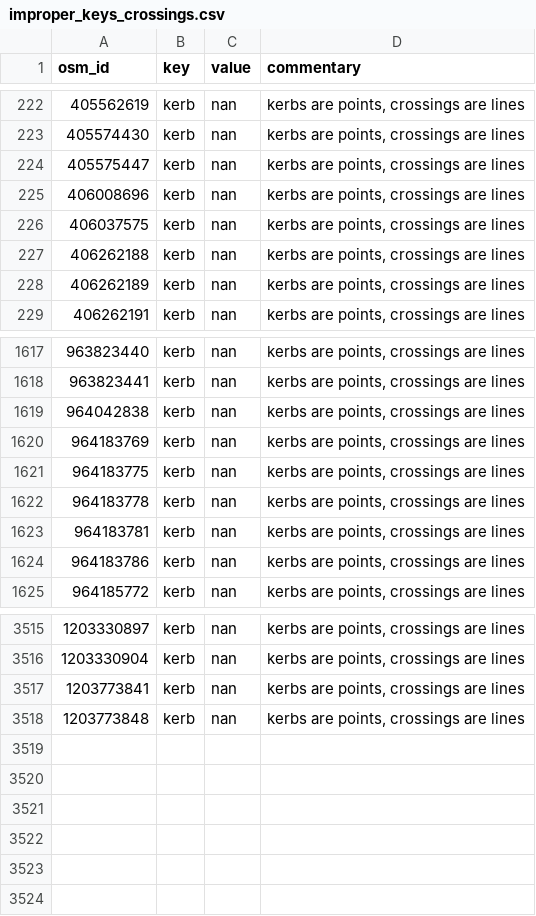
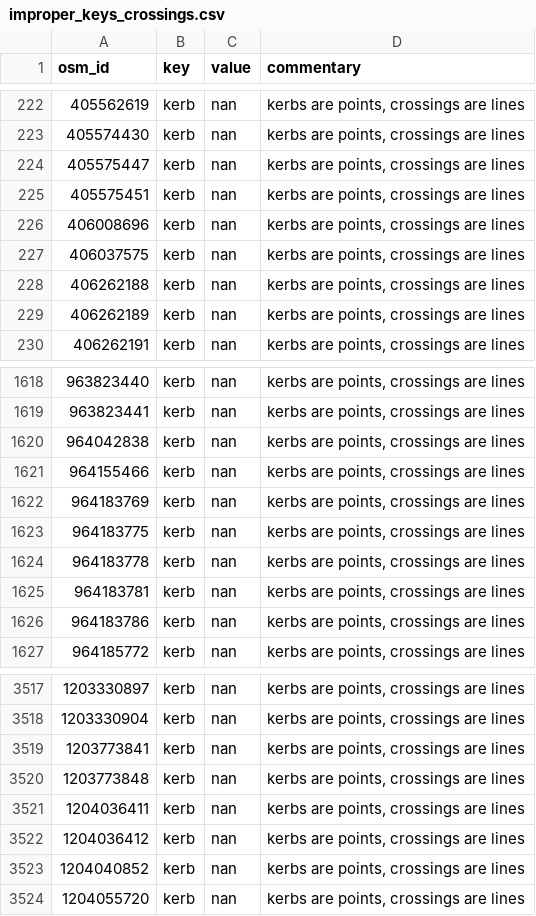
Before and after one commit to opensidewalkmap/lima, a CSV file: quality_check/tables/improper_keys_crossings.csv, drawn as a sheet; only a part is shown, gaps mark what is left out.

```diff
--- a/quality_check/tables/improper_keys_crossings.csv
+++ b/quality_check/tables/improper_keys_crossings.csv
@@ -224,2 +224,3 @@ osm_id,key,value,commentary
 405575447,kerb,nan,"kerbs are points, crossings are lines"
+405575451,kerb,nan,"kerbs are points, crossings are lines"
 406008696,kerb,nan,"kerbs are points, crossings are lines"
@@ -1619,2 +1620,3 @@ osm_id,key,value,commentary
 964042838,kerb,nan,"kerbs are points, crossings are lines"
+964155466,kerb,nan,"kerbs are points, crossings are lines"
 964183769,kerb,nan,"kerbs are points, crossings are lines"
@@ -3518 +3520,5 @@ osm_id,key,value,commentary
 1203773848,kerb,nan,"kerbs are points, crossings are lines"
+1204036411,kerb,nan,"kerbs are points, crossings are lines"
+1204036412,kerb,nan,"kerbs are points, crossings are lines"
+1204040852,kerb,nan,"kerbs are points, crossings are lines"
+1204055720,kerb,nan,"kerbs are points, crossings are lines"
```
Also changed, not shown: quality_check/tables/improper_keys_sidewalks.csv, quality_check/tables/uncanny_keys_crossings.csv, 29 other files.
